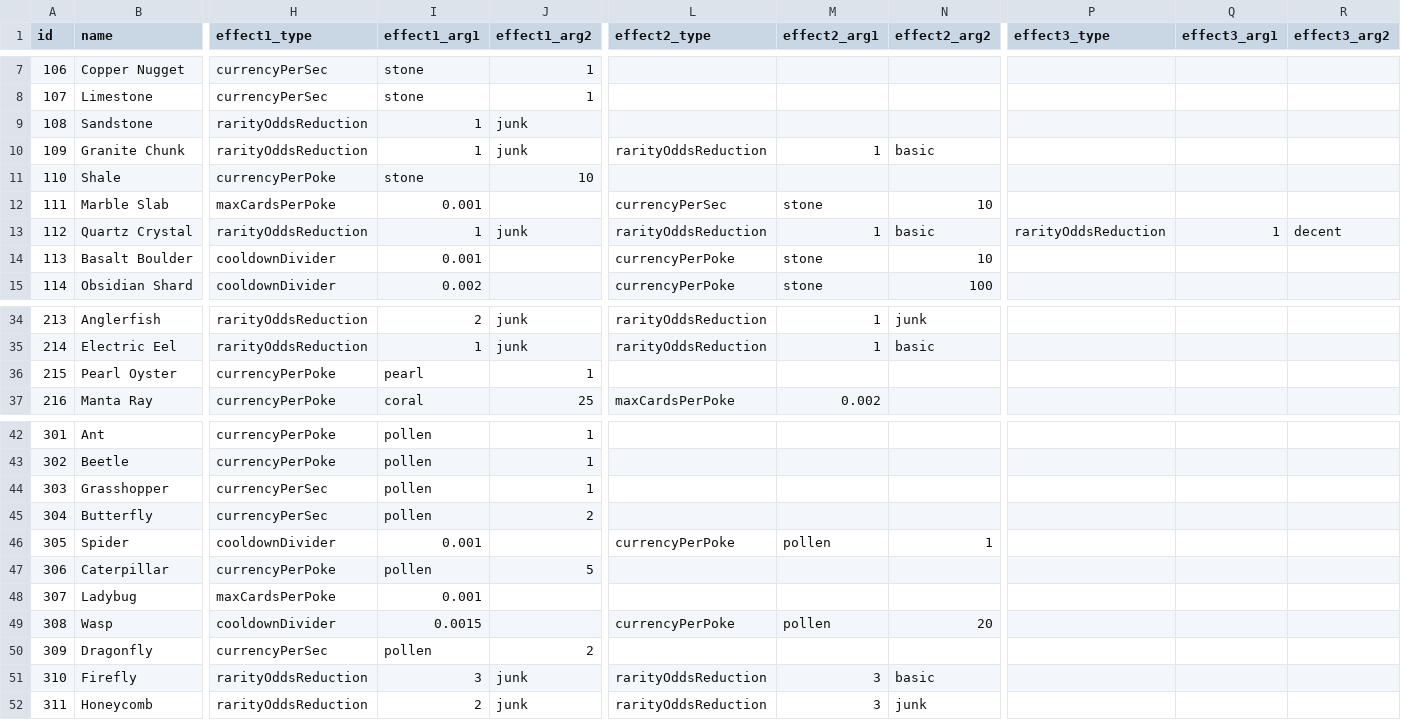
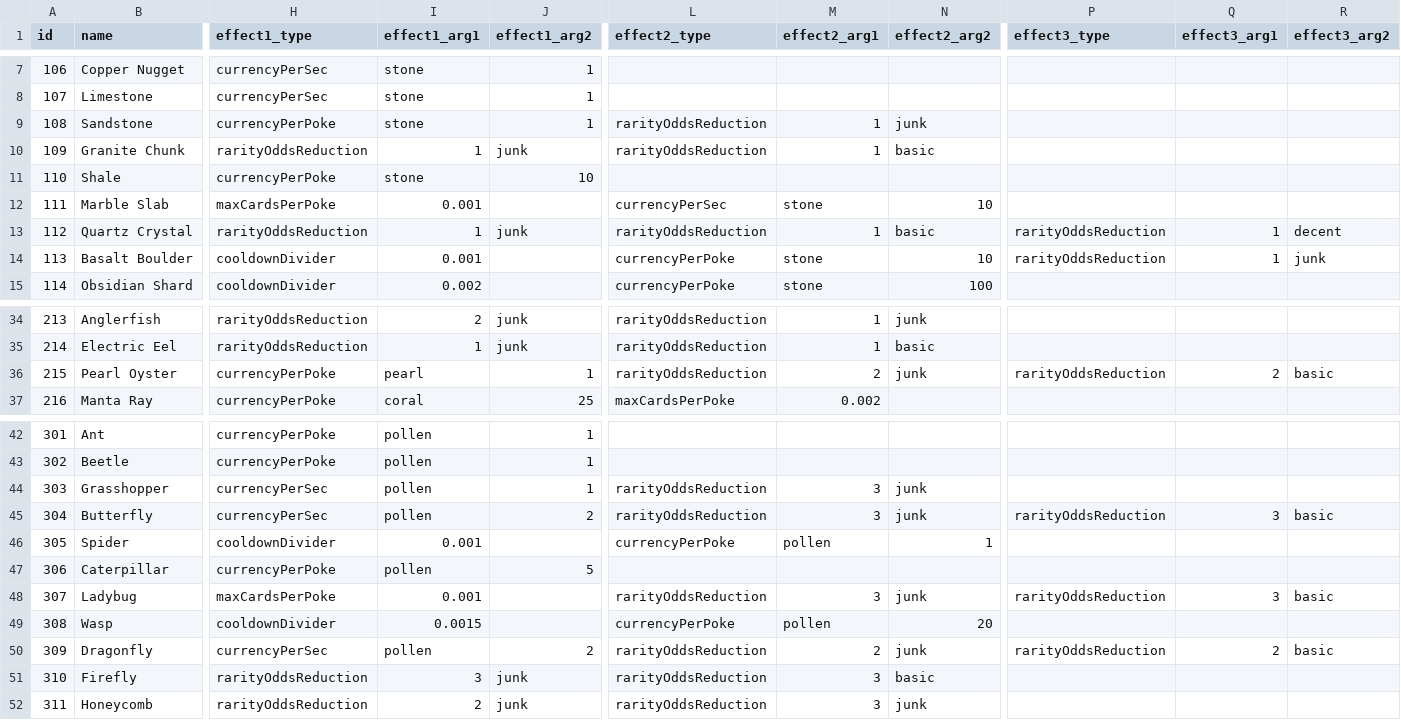
Before and after one commit to ssiatkowski/degens-idle, a CSV file: ccg/js/cards.csv, drawn as a sheet; only a part is shown, gaps mark what is left out; the diff covers the shown part only; the diff names each change by its address in the sheet, - before the commit and + after, or states it on an @@ line.

```diff
--- a/ccg/js/cards.csv
+++ b/ccg/js/cards.csv
-H9 (effect1_type): rarityOddsReduction
+H9 (effect1_type): currencyPerPoke
-I9 (effect1_arg1): 1
+I9 (effect1_arg1): stone
-J9 (effect1_arg2): junk
+J9 (effect1_arg2): 1
-L9 (effect2_type): (empty)
+L9 (effect2_type): rarityOddsReduction
-M9 (effect2_arg1): (empty)
+M9 (effect2_arg1): 1
-N9 (effect2_arg2): (empty)
+N9 (effect2_arg2): junk
-P14 (effect3_type): (empty)
+P14 (effect3_type): rarityOddsReduction
-Q14 (effect3_arg1): (empty)
+Q14 (effect3_arg1): 1
-R14 (effect3_arg2): (empty)
+R14 (effect3_arg2): junk
-L36 (effect2_type): (empty)
+L36 (effect2_type): rarityOddsReduction
-M36 (effect2_arg1): (empty)
+M36 (effect2_arg1): 2
-N36 (effect2_arg2): (empty)
+N36 (effect2_arg2): junk
-P36 (effect3_type): (empty)
+P36 (effect3_type): rarityOddsReduction
-Q36 (effect3_arg1): (empty)
+Q36 (effect3_arg1): 2
-R36 (effect3_arg2): (empty)
+R36 (effect3_arg2): basic
-L44:L45 (effect2_type): (empty)
+L44:L45 (effect2_type): rarityOddsReduction
-M44:M45 (effect2_arg1): (empty)
+M44:M45 (effect2_arg1): 3
-N44:N45 (effect2_arg2): (empty)
+N44:N45 (effect2_arg2): junk
-P45 (effect3_type): (empty)
+P45 (effect3_type): rarityOddsReduction
-Q45 (effect3_arg1): (empty)
+Q45 (effect3_arg1): 3
-R45 (effect3_arg2): (empty)
+R45 (effect3_arg2): basic
-L48 (effect2_type): (empty)
+L48 (effect2_type): rarityOddsReduction
-M48 (effect2_arg1): (empty)
+M48 (effect2_arg1): 3
-N48 (effect2_arg2): (empty)
+N48 (effect2_arg2): junk
-P48 (effect3_type): (empty)
+P48 (effect3_type): rarityOddsReduction
-Q48 (effect3_arg1): (empty)
+Q48 (effect3_arg1): 3
-R48 (effect3_arg2): (empty)
+R48 (effect3_arg2): basic
-L50 (effect2_type): (empty)
+L50 (effect2_type): rarityOddsReduction
-M50 (effect2_arg1): (empty)
+M50 (effect2_arg1): 2
-N50 (effect2_arg2): (empty)
+N50 (effect2_arg2): junk
-P50 (effect3_type): (empty)
+P50 (effect3_type): rarityOddsReduction
-Q50 (effect3_arg1): (empty)
+Q50 (effect3_arg1): 2
-R50 (effect3_arg2): (empty)
+R50 (effect3_arg2): basic
```
Also changed, not shown: 8 edited cells elsewhere in this file, 3 other files.
